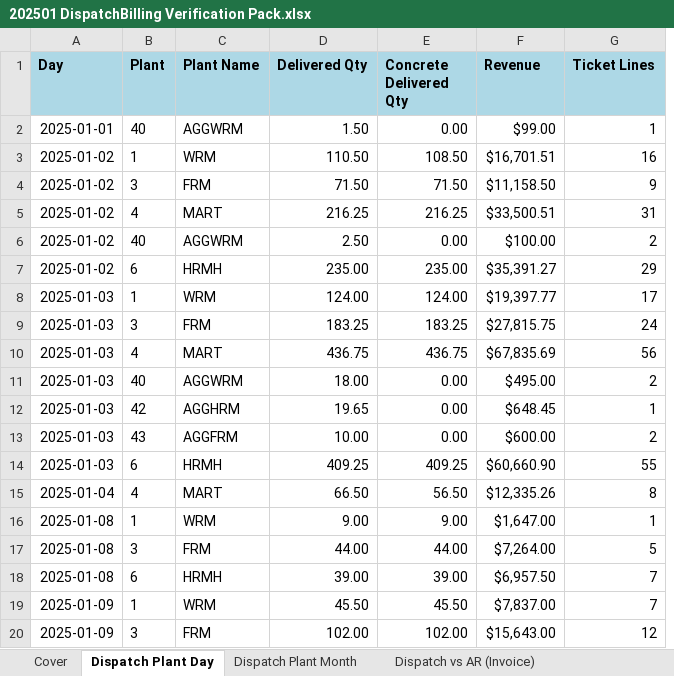
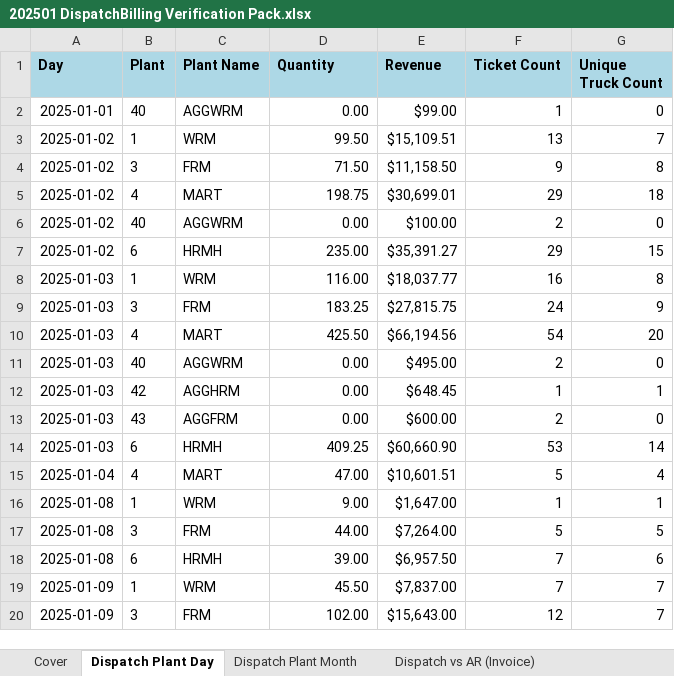
Before and after one commit to Montblanc-mogbot/montblanc-gtd-brain, an Excel workbook: Projects/tbh-report-catalog/reports/202501 DispatchBilling Verification Pack.xlsx, sheet Dispatch Plant Day, drawn as a sheet; only a part is shown; values as stored, in another font and other column widths than the file's, no borders; removed rows and columns are numbered as before the commit, all else as after; the diff covers the shown part only; the diff names each change by its address in the sheet, - before the commit and + after, or states it on an @@ line.

Commit message:
tbh-report-catalog: refine DispatchPlantDay schema (quantity, ticket_count, unique_truck_count)

```diff
--- a/Projects/tbh-report-catalog/reports/202501 DispatchBilling Verification Pack.xlsx (sheet Dispatch Plant Day)
+++ b/Projects/tbh-report-catalog/reports/202501 DispatchBilling Verification Pack.xlsx (sheet Dispatch Plant Day)
-column E (Concrete Delivered Qty), rows 2-20: 0.00 | 108.50 | 71.50 | 216.25 | 0.00 | 235.00 | 124.00 | 183.25 | 436.75 | 0.00 | 0.00 | 0.00 | 409.25 | 56.50 | 9.00 | 44.00 | 39.00 | 45.50 | 102.00
+column F (Ticket Count), rows 2-20: 1 | 13 | 9 | 29 | 2 | 29 | 16 | 24 | 54 | 2 | 1 | 2 | 53 | 5 | 1 | 5 | 7 | 7 | 12
-D1: Delivered Qty
+D1: Quantity
-G1: Ticket Lines
+G1: Unique Truck Count
-D2 (Quantity): 1.50
+D2 (Quantity): 0.00
-G2 (Unique Truck Count): 1
+G2 (Unique Truck Count): 0
-D3 (Quantity): 110.50
+D3 (Quantity): 99.50
-E3 (Revenue): $16,701.51
+E3 (Revenue): $15,109.51
-G3 (Unique Truck Count): 16
+G3 (Unique Truck Count): 7
-G4 (Unique Truck Count): 9
+G4 (Unique Truck Count): 8
-D5 (Quantity): 216.25
+D5 (Quantity): 198.75
-E5 (Revenue): $33,500.51
+E5 (Revenue): $30,699.01
-G5 (Unique Truck Count): 31
+G5 (Unique Truck Count): 18
-D6 (Quantity): 2.50
+D6 (Quantity): 0.00
-G6 (Unique Truck Count): 2
+G6 (Unique Truck Count): 0
-G7 (Unique Truck Count): 29
+G7 (Unique Truck Count): 15
-D8 (Quantity): 124.00
+D8 (Quantity): 116.00
-E8 (Revenue): $19,397.77
+E8 (Revenue): $18,037.77
-G8 (Unique Truck Count): 17
+G8 (Unique Truck Count): 8
-G9 (Unique Truck Count): 24
+G9 (Unique Truck Count): 9
-D10 (Quantity): 436.75
+D10 (Quantity): 425.50
-E10 (Revenue): $67,835.69
+E10 (Revenue): $66,194.56
-G10 (Unique Truck Count): 56
+G10 (Unique Truck Count): 20
-D11 (Quantity): 18.00
+D11 (Quantity): 0.00
-G11 (Unique Truck Count): 2
+G11 (Unique Truck Count): 0
-D12 (Quantity): 19.65
+D12 (Quantity): 0.00
-D13 (Quantity): 10.00
+D13 (Quantity): 0.00
-G13 (Unique Truck Count): 2
+G13 (Unique Truck Count): 0
-G14 (Unique Truck Count): 55
+G14 (Unique Truck Count): 14
-D15 (Quantity): 66.50
+D15 (Quantity): 47.00
-E15 (Revenue): $12,335.26
+E15 (Revenue): $10,601.51
-G15 (Unique Truck Count): 8
+G15 (Unique Truck Count): 4
-G18 (Unique Truck Count): 7
+G18 (Unique Truck Count): 6
-G20 (Unique Truck Count): 12
+G20 (Unique Truck Count): 7
```
Also changed, not shown: 1 removed row and 129 edited cells elsewhere in this sheet, sheet Dispatch Plant Month, sheet Cover, 15 other files.
